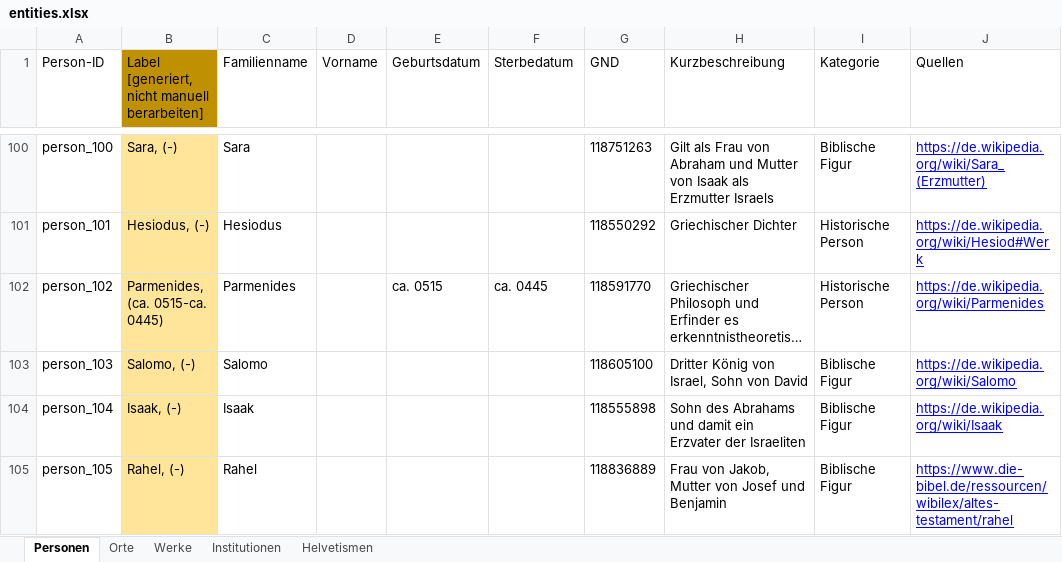
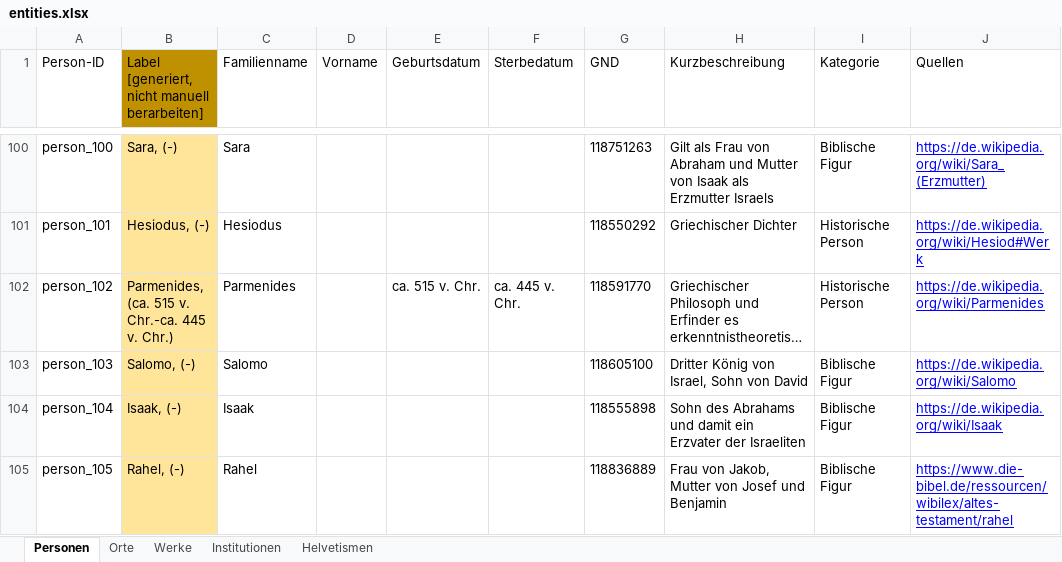
Before and after one commit to DHBern/simler_data, an Excel workbook: gsheet/xlsx/entities.xlsx, sheet Personen, drawn as a sheet; only a part is shown, gaps mark what is left out; long unchanged cells end in …; values as stored, in another font and other column widths than the file's, no borders; charts and pictures and table styles not drawn; the diff covers the shown part only; the diff names each change by its address in the sheet, - before the commit and + after, or states it on an @@ line.

```diff
--- a/gsheet/xlsx/entities.xlsx (sheet Personen)
+++ b/gsheet/xlsx/entities.xlsx (sheet Personen)
-B102: Parmenides, (ca. 0515-ca. 0445)
+B102: Parmenides, (ca. 515 v. Chr.-ca. 445 v. Chr.)
-E102 (Geburtsdatum): ca. 0515
+E102 (Geburtsdatum): ca. 515 v. Chr.
-F102 (Sterbedatum): ca. 0445
+F102 (Sterbedatum): ca. 445 v. Chr.
```
Also changed, not shown: 15 edited cells and cell formats elsewhere in this sheet.
